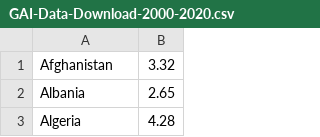
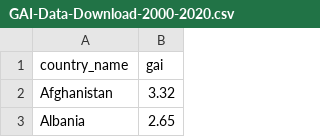
Before and after one commit to christinasherpa24/SONIC, a CSV file: data-raw/GAI-Data-Download-2000-2020.csv, drawn as a sheet; only a part is shown; the shorter side is filled out with more unchanged rows.

Commit message:
LGBTQ documented dataset

```diff
--- a/data-raw/GAI-Data-Download-2000-2020.csv
+++ b/data-raw/GAI-Data-Download-2000-2020.csv
@@ -1 +1,2 @@
+country_name,gai
 Afghanistan,3.32
```
Also changed, not shown: 7 other files.
